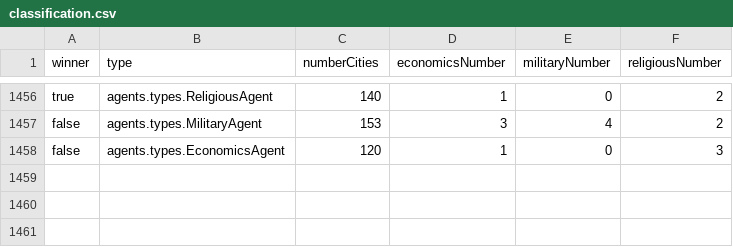
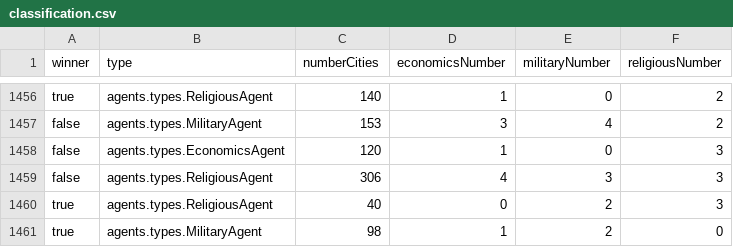
Before and after one commit to diogoyaguas/FEUP-AIAD, a CSV file: classification.csv, drawn as a sheet; only a part is shown, gaps mark what is left out; the diff names each change by its address in the sheet, - before the commit and + after, or states it on an @@ line.

```diff
--- a/classification.csv
+++ b/classification.csv
+row 1459: false | agents.types.ReligiousAgent | 306 | 4 | 3 | 3
+row 1460: true | agents.types.ReligiousAgent | 40 | 0 | 2 | 3
+row 1461: true | agents.types.MilitaryAgent | 98 | 1 | 2 | 0
```
Also changed, not shown: regression.csv.
